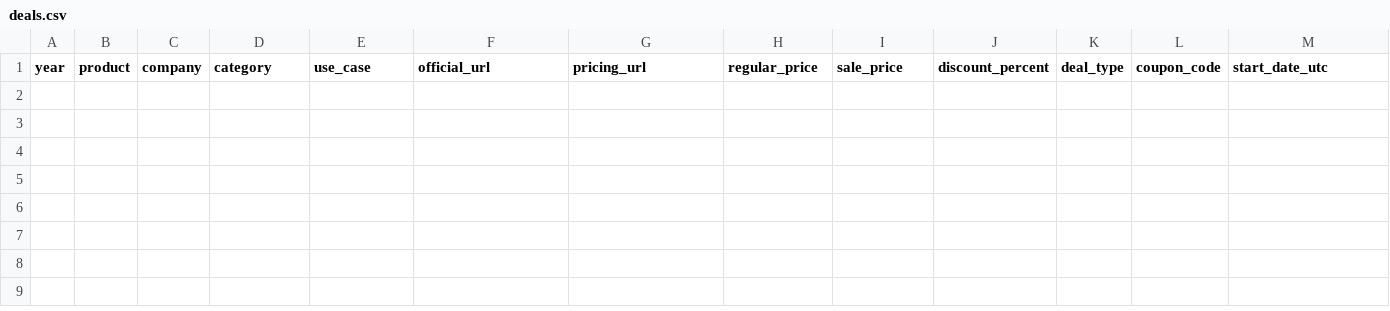
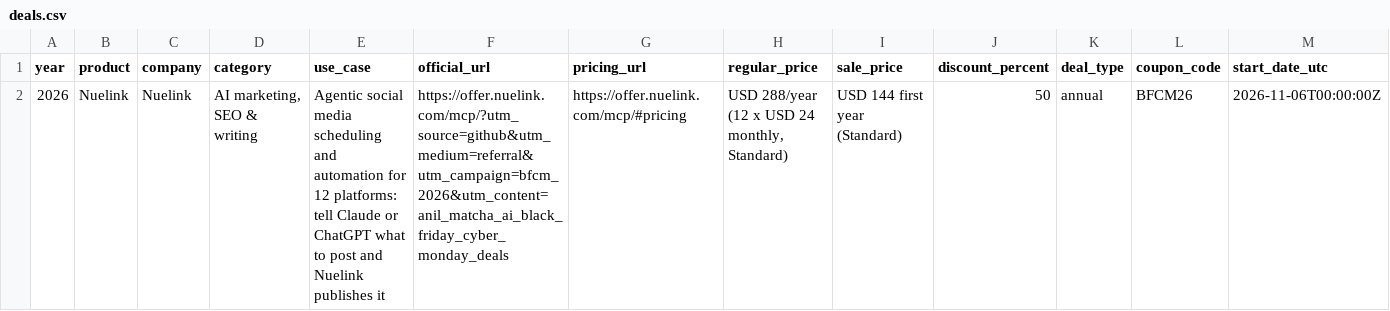
Before and after one commit to Anil-matcha/ai-black-friday-cyber-monday-deals, a CSV file: data/deals.csv, drawn as a sheet; only a part is shown; rows hold the shown columns only; the diff names each change by its address in the sheet, - before the commit and + after, or states it on an @@ line.

```diff
--- a/data/deals.csv
+++ b/data/deals.csv
+row 2: 2026 | Nuelink | Nuelink | AI marketing, SEO & writing | Agentic social media scheduling and automation for 12 platforms: tell Claude or ChatGPT what to post and Nuelink publishes it | https://offer.nuelink.com/mcp/?utm_source=github&utm_medium=referral&utm_campaign=bfcm_2026&utm_content=anil_matcha_ai_black_friday_cyber_monday_deals | https://offer.nuelink.com/mcp/#pricing | USD 288/year (12 x USD 24 monthly, Standard) | USD 144 first year (Standard) | 50 | annual | BFCM26 | 2026-11-06T00:00:00Z
```
